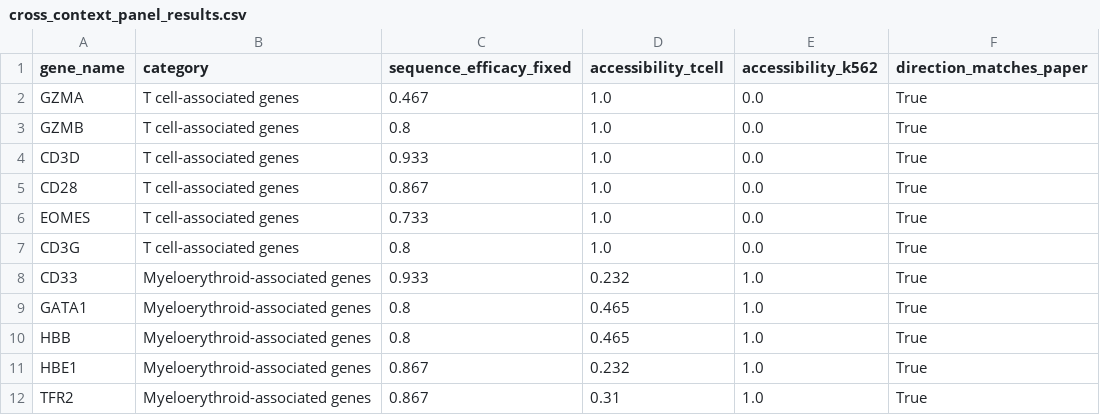
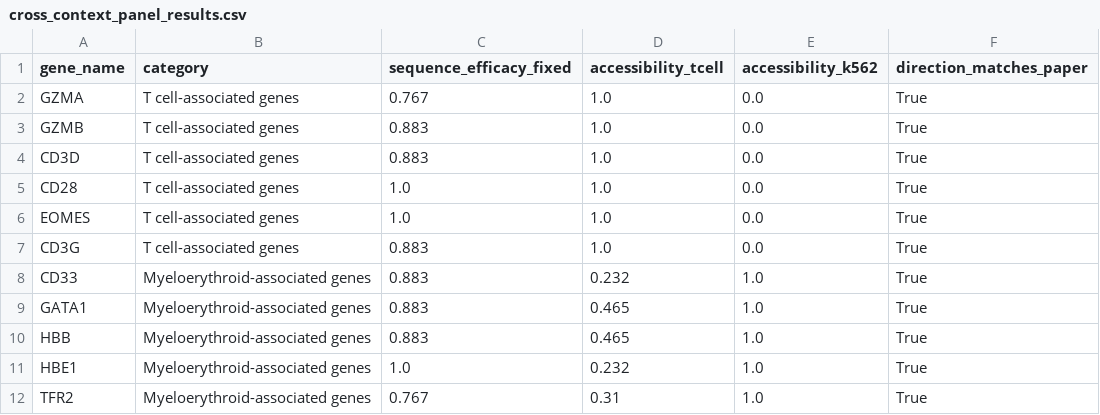
Before and after one commit to VidhiKulkarni/cellguide, a CSV file: agent4_benchmarking/output/cross_context_panel_results.csv, drawn as a sheet.

```diff
--- a/agent4_benchmarking/output/cross_context_panel_results.csv
+++ b/agent4_benchmarking/output/cross_context_panel_results.csv
@@ -1,12 +1,12 @@
 gene_name,category,sequence_efficacy_fixed,accessibility_tcell,accessibility_k562,direction_matches_paper
-GZMA,T cell-associated genes,0.467,1.0,0.0,True
-GZMB,T cell-associated genes,0.8,1.0,0.0,True
-CD3D,T cell-associated genes,0.933,1.0,0.0,True
-CD28,T cell-associated genes,0.867,1.0,0.0,True
-EOMES,T cell-associated genes,0.733,1.0,0.0,True
-CD3G,T cell-associated genes,0.8,1.0,0.0,True
-CD33,Myeloerythroid-associated genes,0.933,0.232,1.0,True
-GATA1,Myeloerythroid-associated genes,0.8,0.465,1.0,True
-HBB,Myeloerythroid-associated genes,0.8,0.465,1.0,True
-HBE1,Myeloerythroid-associated genes,0.867,0.232,1.0,True
-TFR2,Myeloerythroid-associated genes,0.867,0.31,1.0,True
+GZMA,T cell-associated genes,0.767,1.0,0.0,True
+GZMB,T cell-associated genes,0.883,1.0,0.0,True
+CD3D,T cell-associated genes,0.883,1.0,0.0,True
+CD28,T cell-associated genes,1.0,1.0,0.0,True
+EOMES,T cell-associated genes,1.0,1.0,0.0,True
+CD3G,T cell-associated genes,0.883,1.0,0.0,True
+CD33,Myeloerythroid-associated genes,0.883,0.232,1.0,True
+GATA1,Myeloerythroid-associated genes,0.883,0.465,1.0,True
+HBB,Myeloerythroid-associated genes,0.883,0.465,1.0,True
+HBE1,Myeloerythroid-associated genes,1.0,0.232,1.0,True
+TFR2,Myeloerythroid-associated genes,0.767,0.31,1.0,True
```
Also changed, not shown: agent4_benchmarking/output/demo_results.csv, agent4_benchmarking/output/results.csv, 20 other files.
